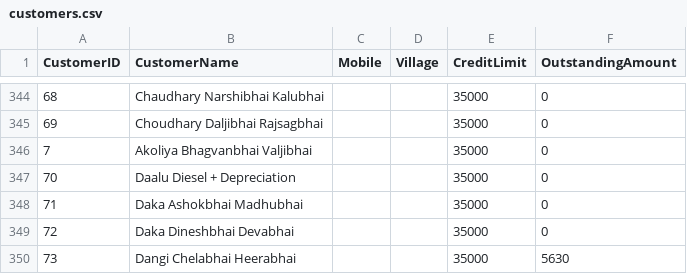
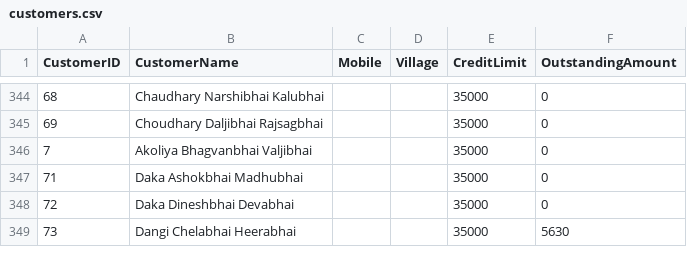
Before and after one commit to vinoddangi/HaySales, a CSV file: script/data/backups/customers.csv, drawn as a sheet; only a part is shown, gaps mark what is left out.

```diff
--- a/script/data/backups/customers.csv
+++ b/script/data/backups/customers.csv
@@ -346,3 +346,2 @@ CustomerID,CustomerName,Mobile,Village,CreditLimit,OutstandingAmount
 7,Akoliya Bhagvanbhai Valjibhai,,,35000,0
-70,Daalu Diesel + Depreciation,,,35000,0
 71,Daka Ashokbhai Madhubhai,,,35000,0
```
Also changed, not shown: script/data/backups/expenses.csv, script/data/backups/purchases.csv, 31 other files.
